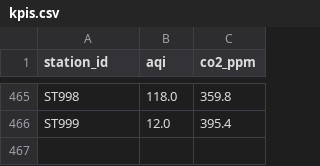
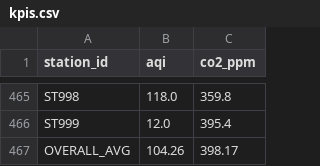
Before and after one commit to leew2/ApiStimulation, a CSV file: data/kpis.csv, drawn as a sheet; only a part is shown, gaps mark what is left out; the diff names each change by its address in the sheet, - before the commit and + after, or states it on an @@ line.

```diff
--- a/data/kpis.csv
+++ b/data/kpis.csv
+row 467: OVERALL_AVG | 104.26 | 398.17
```
Also changed, not shown: 3 other files.
